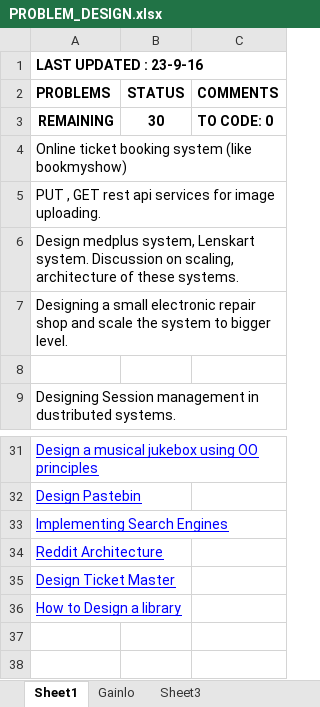
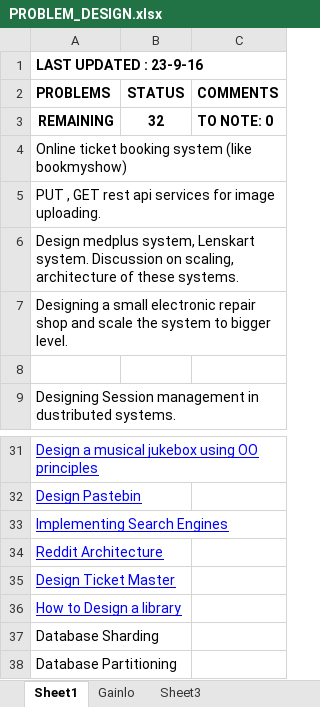
Before and after one commit to tejas-joshi/code, an Excel workbook: Design/PROBLEM_DESIGN.xlsx, sheet Sheet1, drawn as a sheet; only a part is shown, gaps mark what is left out; values as stored, in another font and other column widths than the file's, no borders; the diff names each change by its address in the sheet, - before the commit and + after, or states it on an @@ line.

```diff
--- a/Design/PROBLEM_DESIGN.xlsx (sheet Sheet1)
+++ b/Design/PROBLEM_DESIGN.xlsx (sheet Sheet1)
-B3 (STATUS): 30
+B3 (STATUS): 32
-C3 (COMMENTS): TO CODE: 0
+C3 (COMMENTS): TO NOTE: 0
+row 37: Database Sharding
+row 38: Database Partitioning
```
Also changed, not shown: sheet Gainlo, geeksforgeeks/array/PROBLEMS_ARRAY.xlsx, 55 other files.
